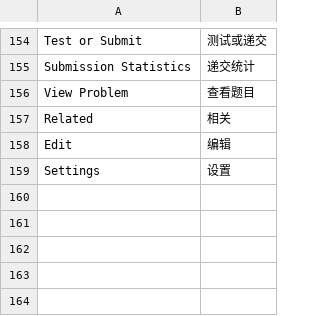
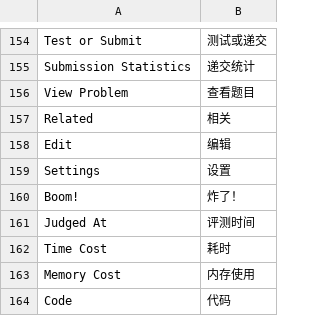
Before and after one commit to vijos/vj4, a CSV file: vj4/locale/zh_CN.csv, drawn as a sheet; only a part is shown, gaps mark what is left out.

```diff
--- a/vj4/locale/zh_CN.csv
+++ b/vj4/locale/zh_CN.csv
@@ -159 +159,6 @@
 "Settings","设置"
+"Boom!","炸了！"
+"Judged At","评测时间"
+"Time Cost","耗时"
+"Memory Cost","内存使用"
+"Code","代码"
```
Also changed, not shown: 2 other files.
